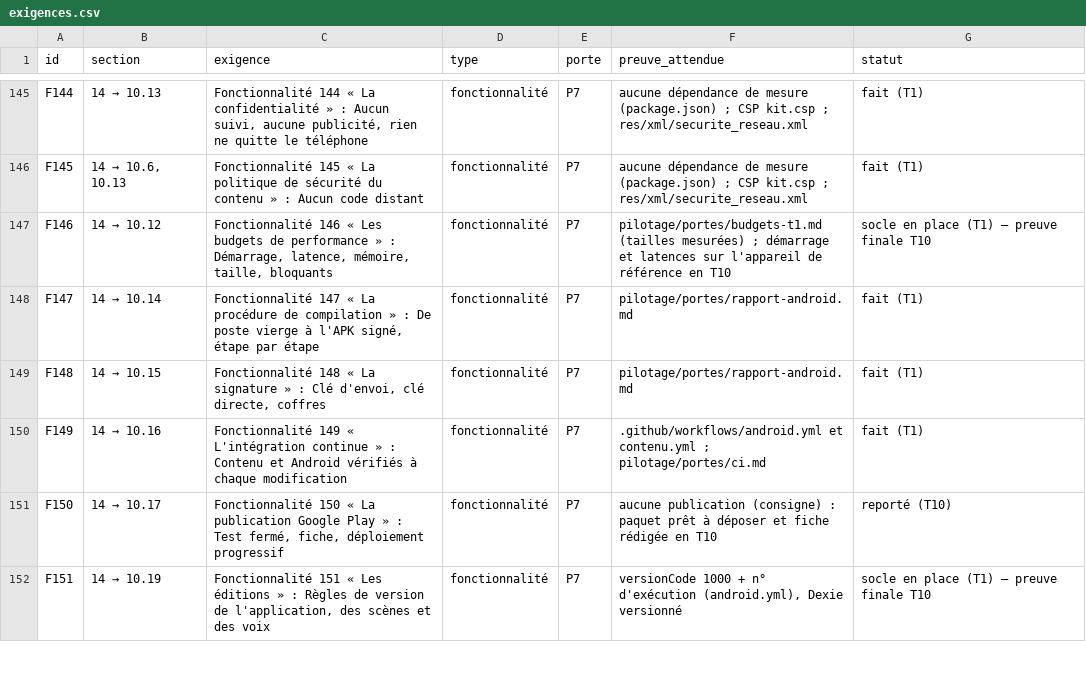
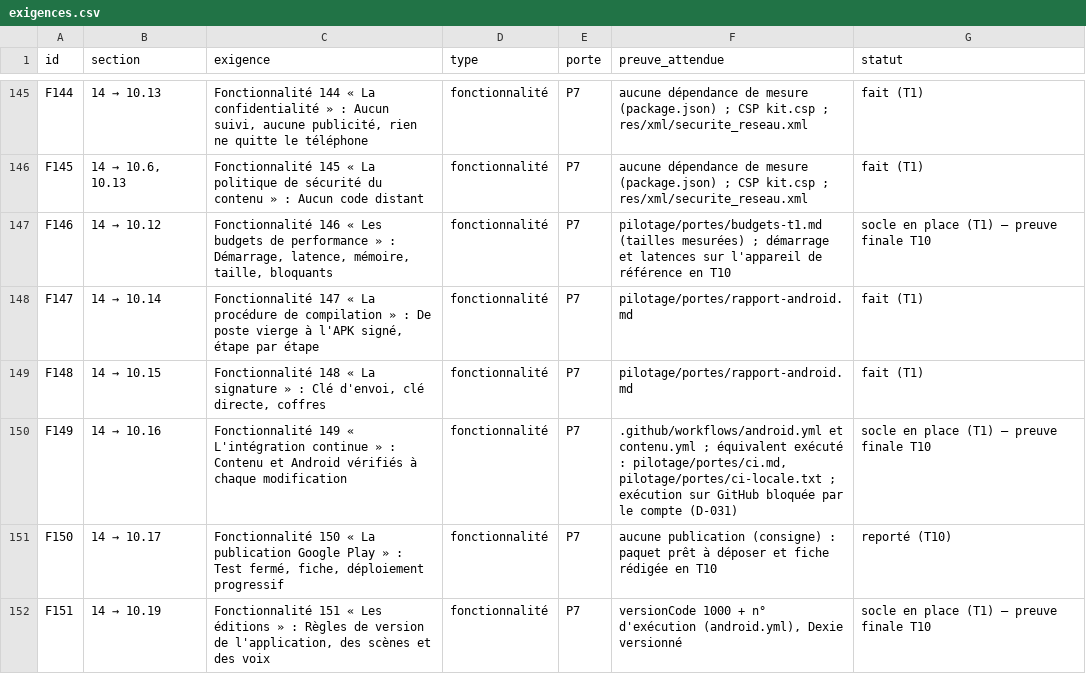
Before and after one commit to gemi29964-a11y/Livre-anglais-apk, a CSV file: pilotage/exigences.csv, drawn as a sheet; only a part is shown, gaps mark what is left out; the diff covers the shown part only.

Commit message:
Tranche 1 — vérification sur émulateur API 30, complément de compatibilité WebView, correctif generer_paquets, CI locale verte, rapports des portes et pilotage

```diff
--- a/pilotage/exigences.csv
+++ b/pilotage/exigences.csv
@@ -149,3 +149,3 @@ F147,14 → 10.14,"Fonctionnalité 147 « La procédure de compilation » : De p
 F148,14 → 10.15,"Fonctionnalité 148 « La signature » : Clé d'envoi, clé directe, coffres",fonctionnalité,P7,pilotage/portes/rapport-android.md,fait (T1)
-F149,14 → 10.16,Fonctionnalité 149 « L'intégration continue » : Contenu et Android vérifiés à chaque modification,fonctionnalité,P7,.github/workflows/android.yml et contenu.yml ; pilotage/portes/ci.md,fait (T1)
+F149,14 → 10.16,Fonctionnalité 149 « L'intégration continue » : Contenu et Android vérifiés à chaque modification,fonctionnalité,P7,".github/workflows/android.yml et contenu.yml ; équivalent exécuté : pilotage/portes/ci.md, pilotage/portes/ci-locale.txt ; exécution sur GitHub bloquée par le compte (D-031)",socle en place (T1) — preuve finale T10
 F150,14 → 10.17,"Fonctionnalité 150 « La publication Google Play » : Test fermé, fiche, déploiement progressif",fonctionnalité,P7,aucune publication (consigne) : paquet prêt à déposer et fiche rédigée en T10,reporté (T10)
```
Also changed, not shown: 3 edited cells elsewhere in this file, pilotage/statuts.csv, 21 other files.
